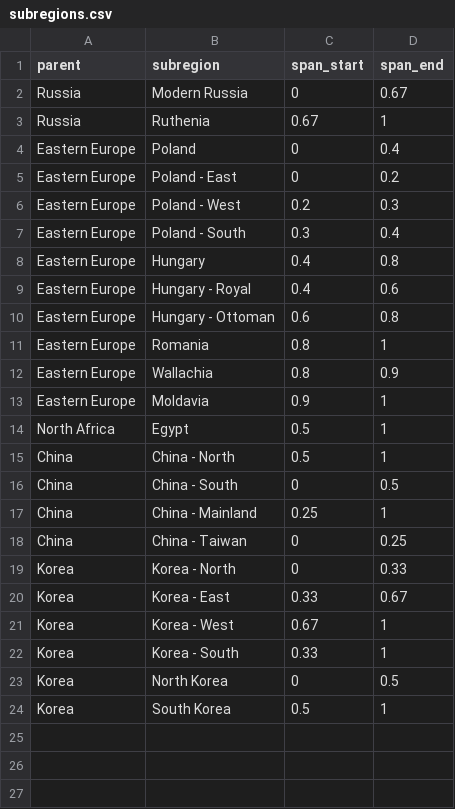
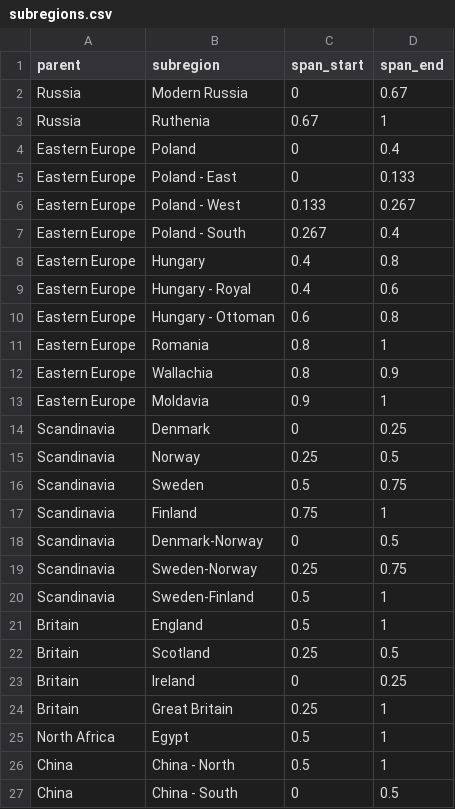
Before and after one commit to AcipenserSturio/mi, a CSV file: public/world/subregions.csv, drawn as a sheet; only a part is shown; the shorter side is filled out with more unchanged rows.

```diff
--- a/public/world/subregions.csv
+++ b/public/world/subregions.csv
@@ -4,5 +4,5 @@ Russia,Ruthenia,0.67,1
 Eastern Europe,Poland,0,0.4
-Eastern Europe,Poland - East,0,0.2
-Eastern Europe,Poland - West,0.2,0.3
-Eastern Europe,Poland - South,0.3,0.4
+Eastern Europe,Poland - East,0,0.133
+Eastern Europe,Poland - West,0.133,0.267
+Eastern Europe,Poland - South,0.267,0.4
 Eastern Europe,Hungary,0.4,0.8
@@ -13,2 +13,13 @@ Eastern Europe,Wallachia,0.8,0.9
 Eastern Europe,Moldavia,0.9,1
+Scandinavia,Denmark,0,0.25
+Scandinavia,Norway,0.25,0.5
+Scandinavia,Sweden,0.5,0.75
+Scandinavia,Finland,0.75,1
+Scandinavia,Denmark-Norway,0,0.5
+Scandinavia,Sweden-Norway,0.25,0.75
+Scandinavia,Sweden-Finland,0.5,1
+Britain,England,0.5,1
+Britain,Scotland,0.25,0.5
+Britain,Ireland,0,0.25
+Britain,Great Britain,0.25,1
 North Africa,Egypt,0.5,1
```
Also changed, not shown: public/world/colours.csv, public/world/periods.csv, 2 other files.
